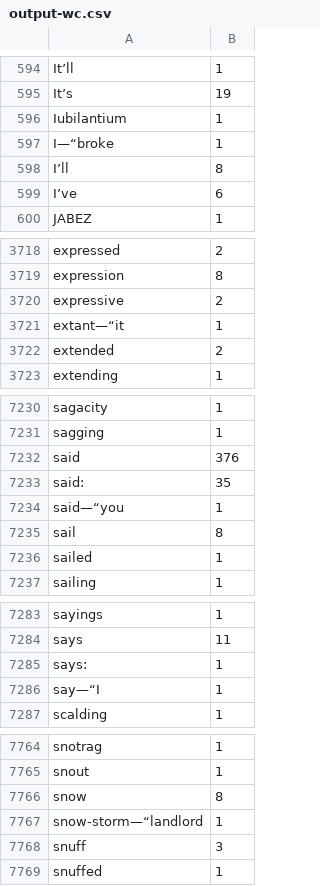
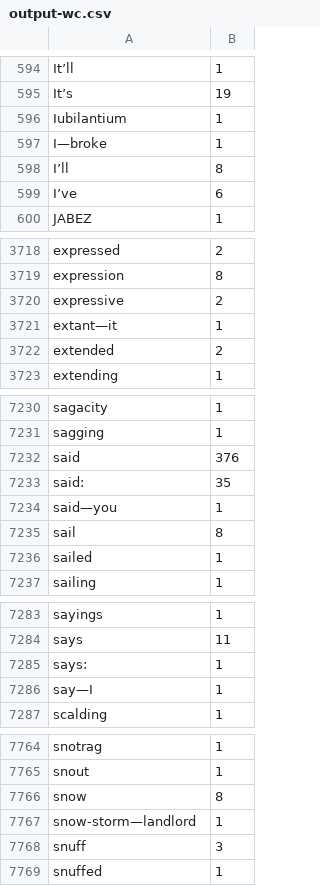
Before and after one commit to Fau46/Advanced-Programming, a CSV file: Assignment 2/Part 2/MapReduce/output-wc.csv, drawn as a sheet; only a part is shown, gaps mark what is left out; the diff covers the shown part only.

```diff
--- a/Assignment 2/Part 2/MapReduce/output-wc.csv
+++ b/Assignment 2/Part 2/MapReduce/output-wc.csv
@@ -596,3 +596,3 @@ It’s, 19
 Iubilantium, 1
-I—“broke, 1
+I—broke, 1
 I’ll, 8
@@ -3720,3 +3720,3 @@ expression, 8
 expressive, 2
-extant—“it, 1
+extant—it, 1
 extended, 2
@@ -7233,3 +7233,3 @@ said, 376
 said:, 35
-said—“you, 1
+said—you, 1
 sail, 8
@@ -7285,3 +7285,3 @@ says, 11
 says:, 1
-say—“I, 1
+say—I, 1
 scalding, 1
@@ -7766,3 +7766,3 @@ snout, 1
 snow, 8
-snow-storm—“landlord, 1
+snow-storm—landlord, 1
 snuff, 3
```
Also changed, not shown: 1 edited cell elsewhere in this file, 46 other files.
